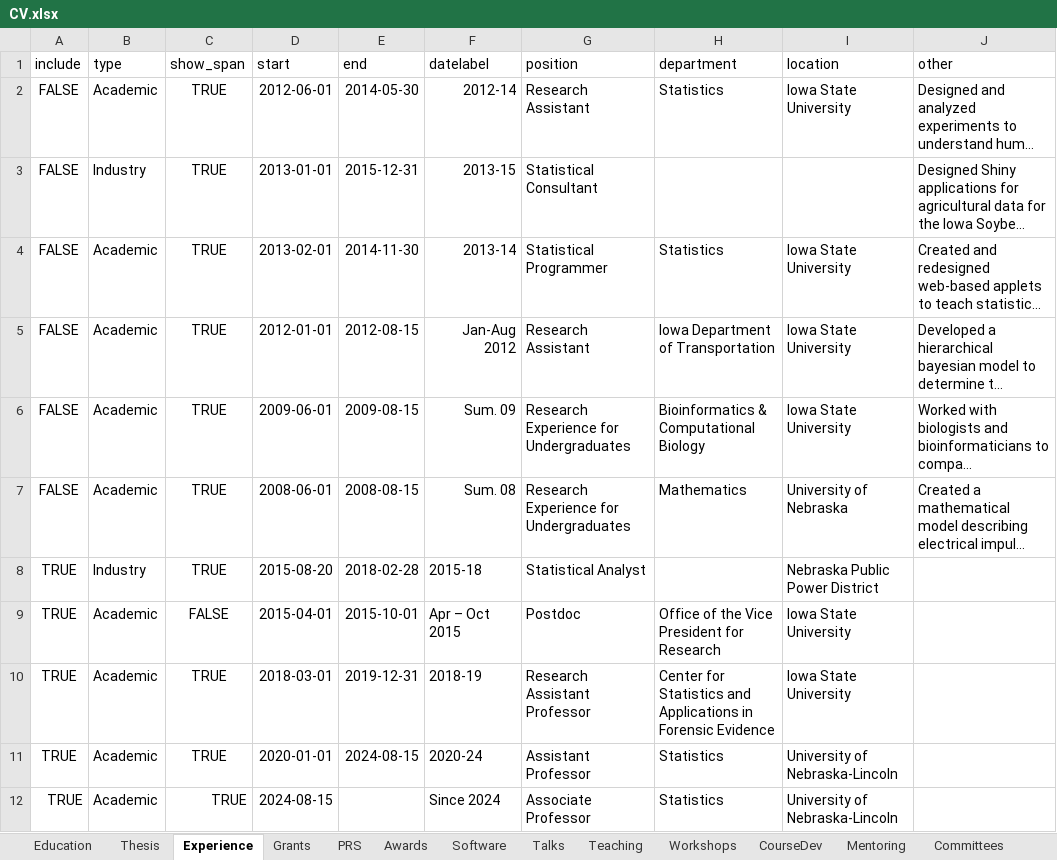
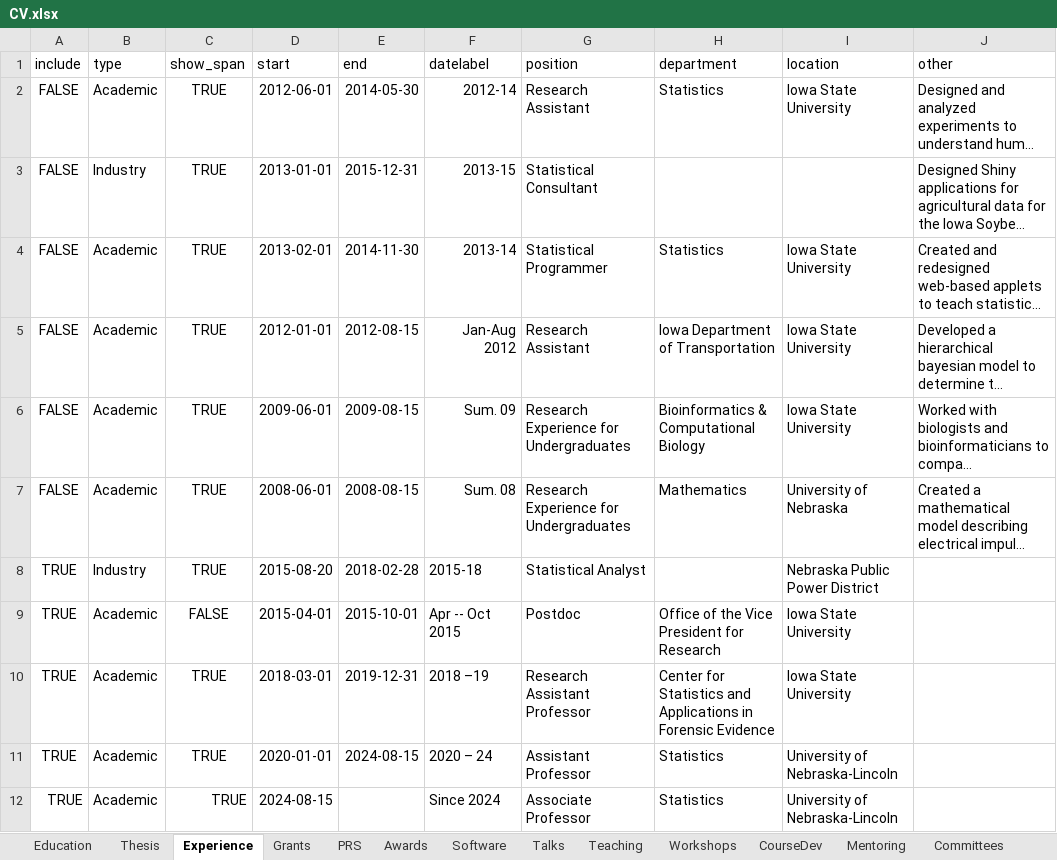
Before and after one commit to srvanderplas/cv-data, an Excel workbook: CV.xlsx, sheet Experience, drawn as a sheet; long unchanged cells end in …; values as stored, in another font and other column widths than the file's, no borders; the diff names each change by its address in the sheet, - before the commit and + after, or states it on an @@ line.

Commit message:
fix dates again

```diff
--- a/CV.xlsx (sheet Experience)
+++ b/CV.xlsx (sheet Experience)
-F9 (datelabel): Apr – Oct 2015
+F9 (datelabel): Apr -- Oct 2015
-F10 (datelabel): 2018-19
+F10 (datelabel): 2018 –19
-F11 (datelabel): 2020-24
+F11 (datelabel): 2020 – 24
```
